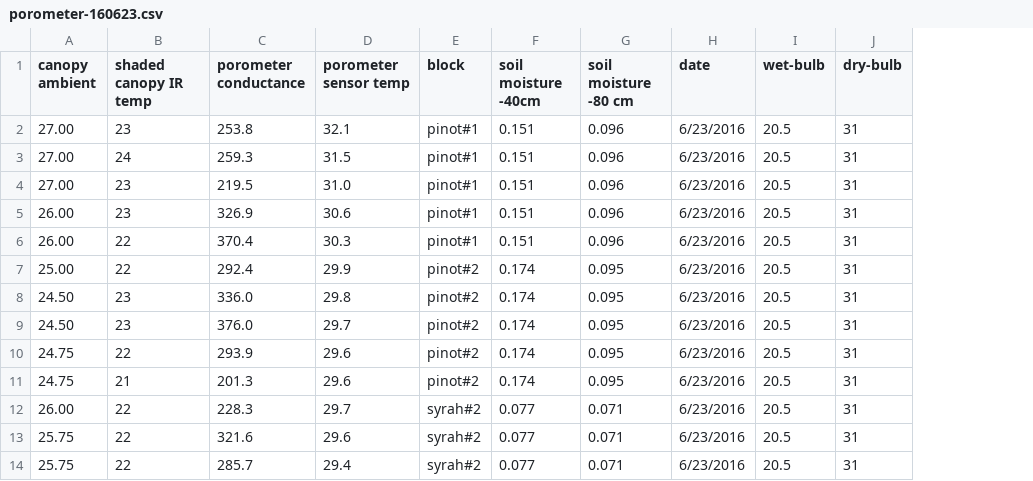
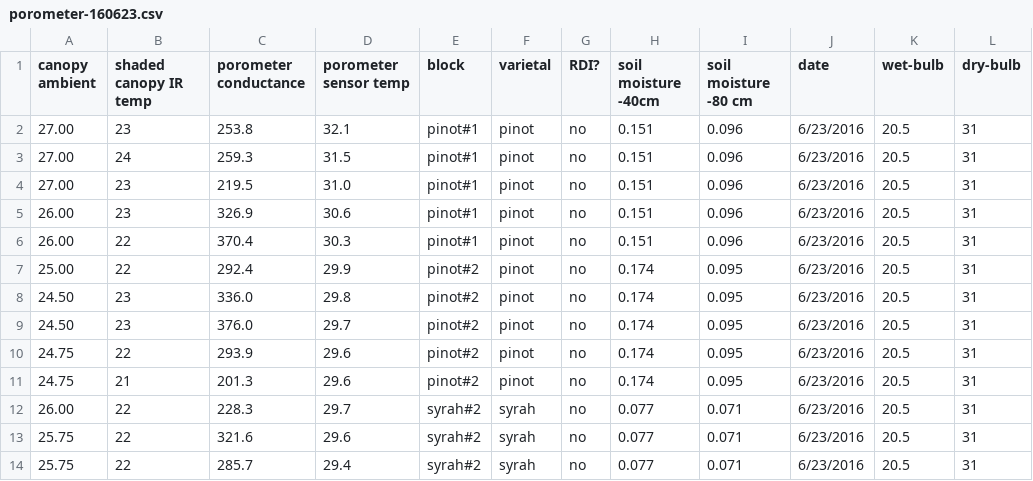
Before and after one commit to cordphelps/fourAcreVineyard, a CSV file: porometer-160623.csv, drawn as a sheet; only a part is shown; the diff names each change by its address in the sheet, - before the commit and + after, or states it on an @@ line.

Commit message:
csv3

```diff
--- a/porometer-160623.csv
+++ b/porometer-160623.csv
+column F (varietal), rows 2-14: pinot | pinot | pinot | pinot | pinot | pinot | pinot | pinot | pinot | pinot | syrah | syrah | syrah
+column G (RDI?), rows 2-14: all no
```
